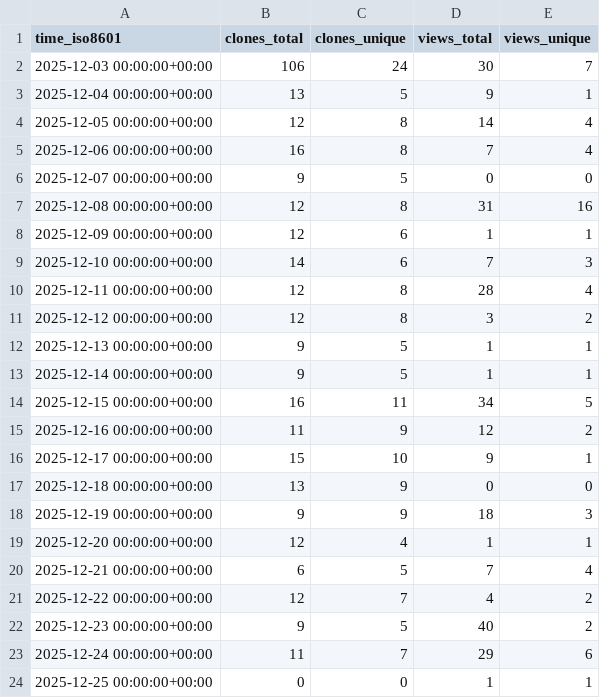
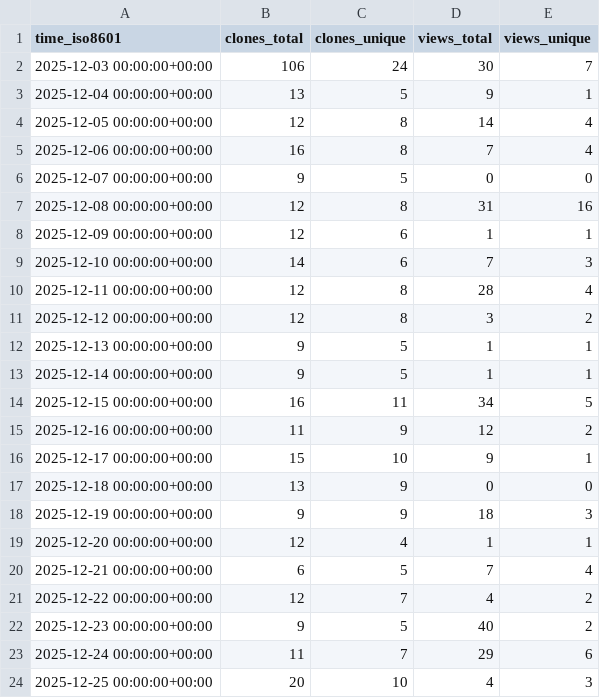
Before and after one commit to LLNL/zero-rk, a CSV file: llnl/zero-rk/ghrs-data/views_clones_aggregate.csv, drawn as a sheet.

```diff
--- a/llnl/zero-rk/ghrs-data/views_clones_aggregate.csv
+++ b/llnl/zero-rk/ghrs-data/views_clones_aggregate.csv
@@ -23,2 +23,2 @@ time_iso8601,clones_total,clones_unique,views_total,views_unique
 2025-12-24 00:00:00+00:00,11,7,29,6
-2025-12-25 00:00:00+00:00,0,0,1,1
+2025-12-25 00:00:00+00:00,20,10,4,3
```
Also changed, not shown: 1 other file.
